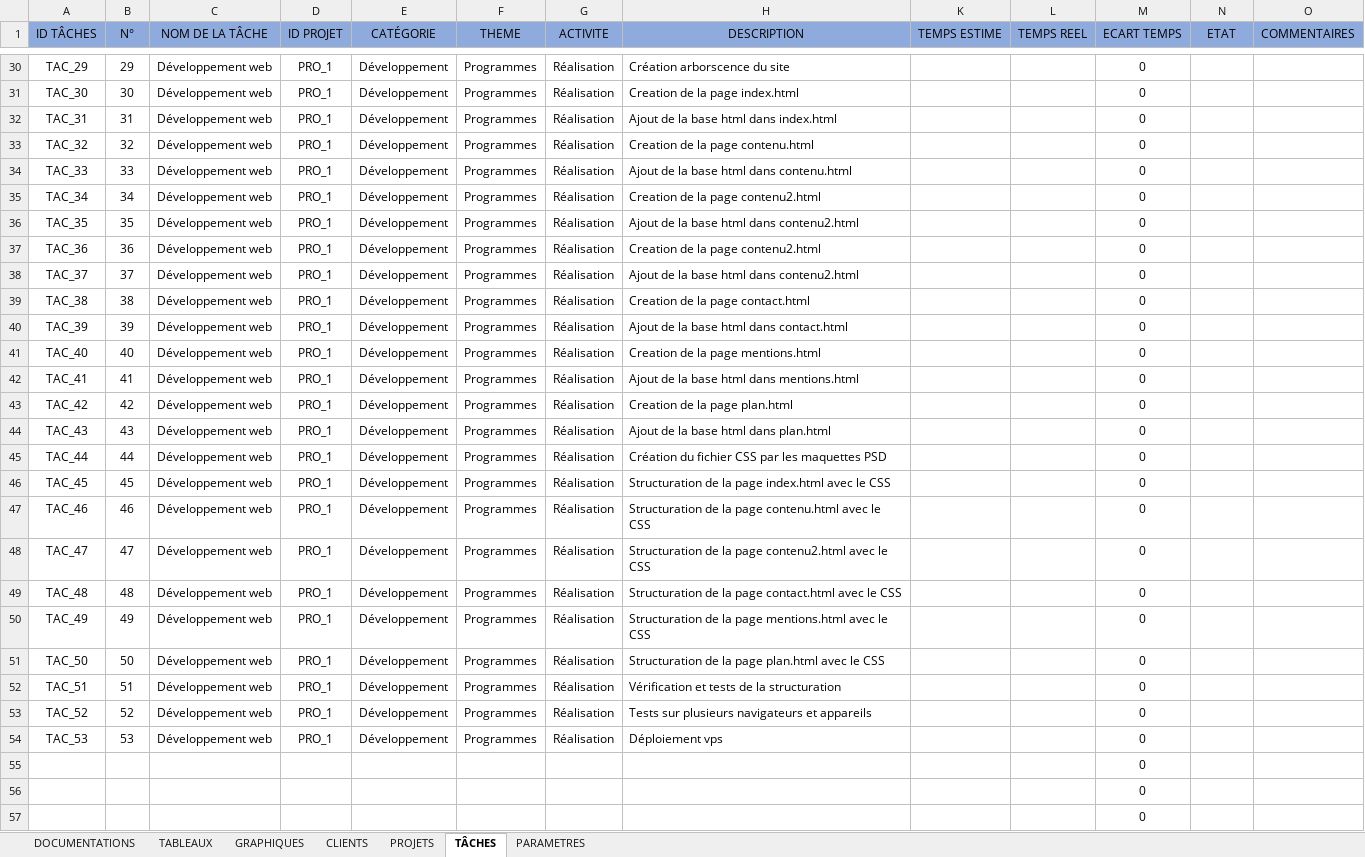
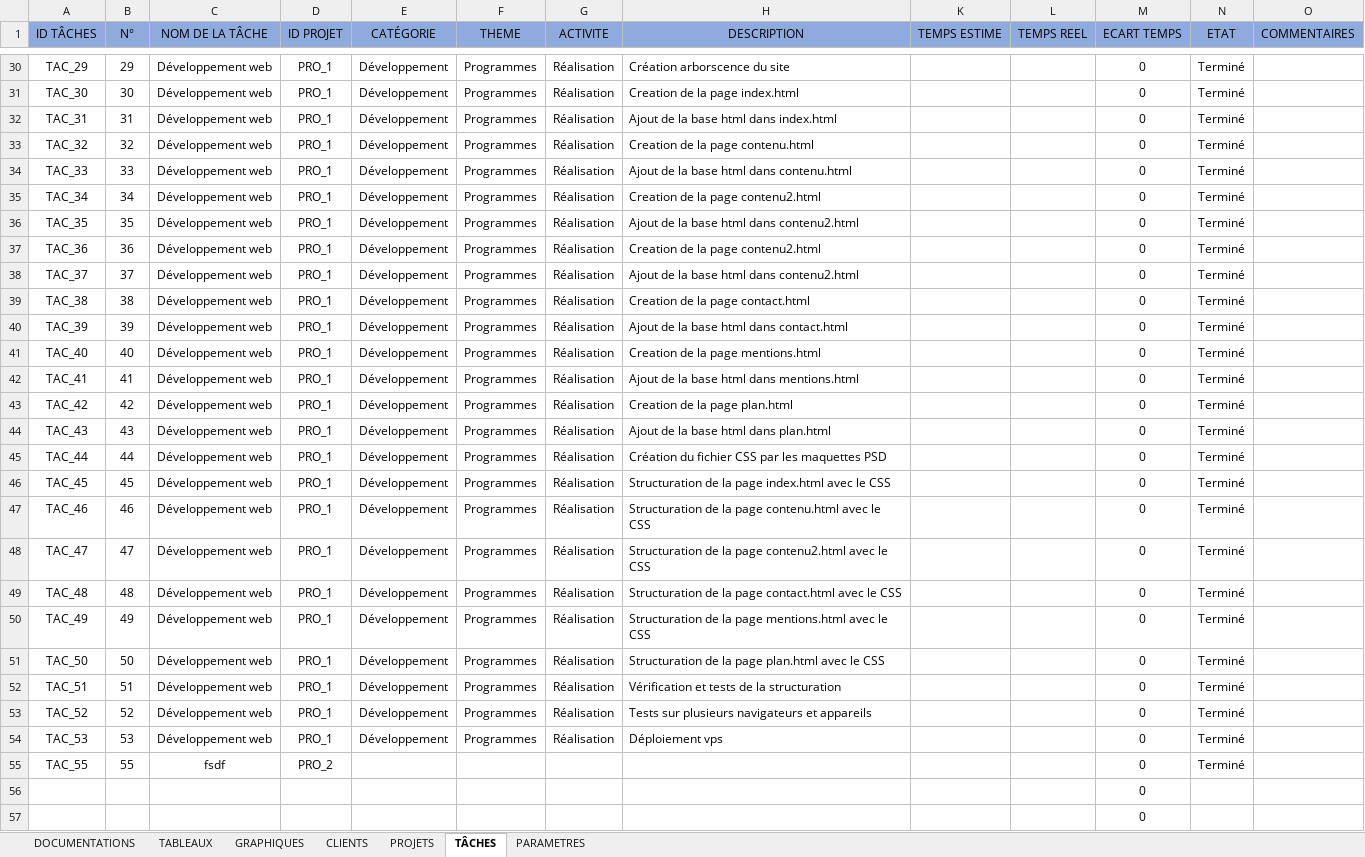
Before and after one commit to DarkChimeria/DISII-Projet1, an Excel workbook: ressources/documents/Nouveau_Suivi_aSlimani_V2.xlsx, sheet TÂCHES, drawn as a sheet; only a part is shown, gaps mark what is left out; values as stored, in another font and other column widths than the file's, no borders; conditional formats and table styles not drawn; removed rows and columns are numbered as before the commit, all else as after; the diff covers the shown part only; the diff names each change by its address in the sheet, - before the commit and + after, or states it on an @@ line.

```diff
--- a/ressources/documents/Nouveau_Suivi_aSlimani_V2.xlsx (sheet TÂCHES)
+++ b/ressources/documents/Nouveau_Suivi_aSlimani_V2.xlsx (sheet TÂCHES)
-N30:N54 (ETAT): (empty)
+N30:N54 (ETAT): Terminé
-row 55:  |  |  |  |  |  |  |  |  |  | 0
+row 55: TAC_55 | 55 | fsdf | PRO_2 |  |  |  |  |  |  | 0 | Terminé
```
Also changed, not shown: 27 edited cells elsewhere in this sheet, sheet PROJETS, sheet CLIENTS, sheet DOCUMENTATIONS, sheet PARAMETRES, charts or pictures.
